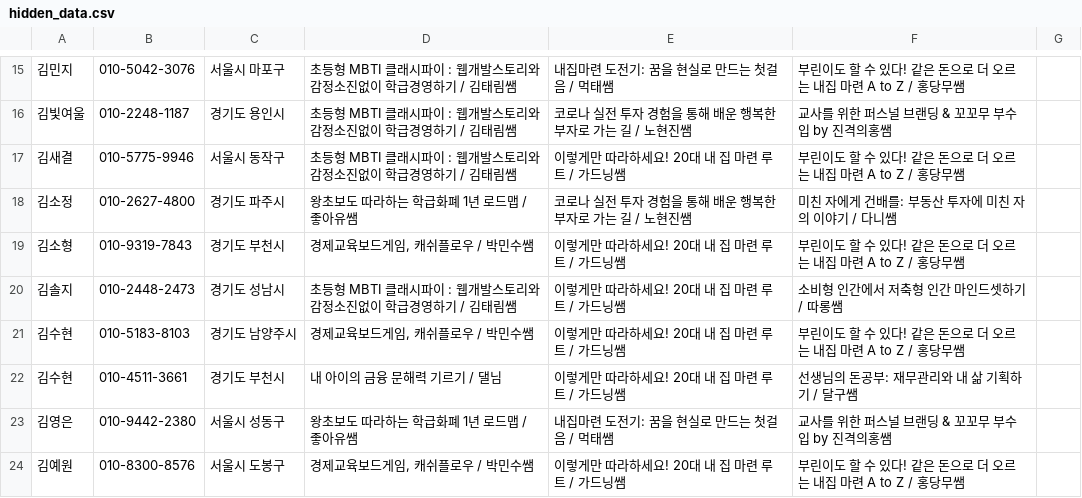
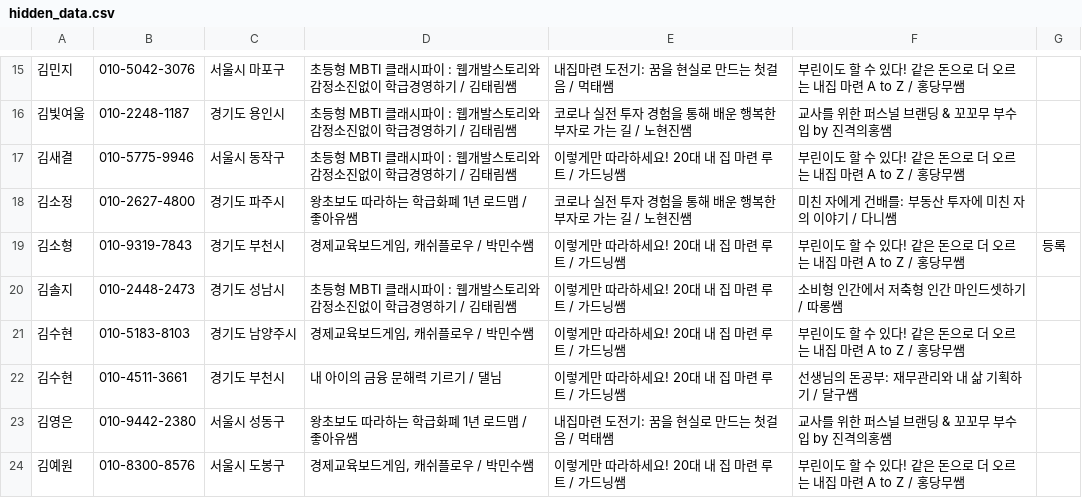
Before and after one commit to soave424/fineconday, a CSV file: data/hidden_data.csv, drawn as a sheet; only a part is shown, gaps mark what is left out.

Commit message:
등록테스트

```diff
--- a/data/hidden_data.csv
+++ b/data/hidden_data.csv
@@ -18,3 +18,3 @@
 김소정,010-2627-4800,경기도 파주시,왕초보도 따라하는 학급화폐 1년 로드맵 / 좋아유쌤,코로나 실전 투자 경험을 통해 배운 행복한 부자로 가는 길 / 노현진쌤,미친 자에게 건배를: 부동산 투자에 미친 자의 이야기 / 다니쌤,,
-김소형,010-9319-7843,경기도 부천시,"경제교육보드게임, 캐쉬플로우 / 박민수쌤",이렇게만 따라하세요! 20대 내 집 마련 루트 / 가드닝쌤,부린이도 할 수 있다! 같은 돈으로 더 오르는 내집 마련 A to Z / 홍당무쌤,,
+김소형,010-9319-7843,경기도 부천시,"경제교육보드게임, 캐쉬플로우 / 박민수쌤",이렇게만 따라하세요! 20대 내 집 마련 루트 / 가드닝쌤,부린이도 할 수 있다! 같은 돈으로 더 오르는 내집 마련 A to Z / 홍당무쌤,등록,
 김솔지,010-2448-2473,경기도 성남시,초등형 MBTI 클래시파이 : 웹개발스토리와 감정소진없이 학급경영하기 / 김태림쌤,이렇게만 따라하세요! 20대 내 집 마련 루트 / 가드닝쌤,소비형 인간에서 저축형 인간 마인드셋하기 / 따롱쌤,,
```
